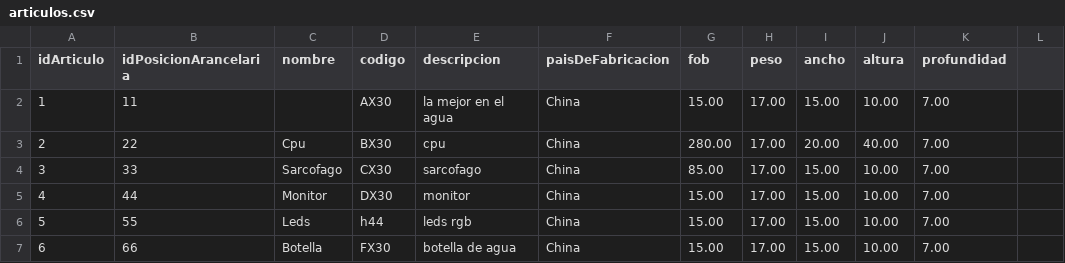
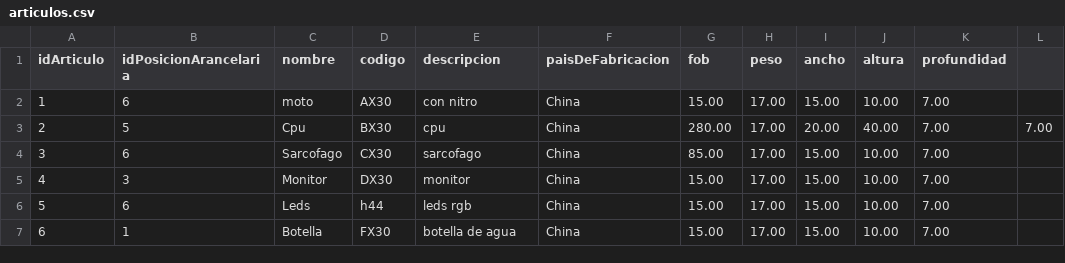
Before and after one commit to valentinlaplume/Proyecto-Parcial-Final-labo-1, a CSV file: articulos.csv, drawn as a sheet.

```diff
--- a/articulos.csv
+++ b/articulos.csv
@@ -1,7 +1,7 @@
 idArticulo,idPosicionArancelaria,nombre,codigo,descripcion,paisDeFabricacion,fob,peso,ancho,altura,profundidad
-1,11,,AX30,la mejor en el agua,China,15.00,17.00,15.00,10.00,7.00
-2,22,Cpu,BX30,cpu,China,280.00,17.00,20.00,40.00,7.00
-3,33,Sarcofago,CX30,sarcofago,China,85.00,17.00,15.00,10.00,7.00
-4,44,Monitor,DX30,monitor,China,15.00,17.00,15.00,10.00,7.00
-5,55,Leds,h44,leds rgb,China,15.00,17.00,15.00,10.00,7.00
-6,66,Botella,FX30,botella de agua,China,15.00,17.00,15.00,10.00,7.00
+1,6,moto,AX30,con nitro,China,15.00,17.00,15.00,10.00,7.00
+2,5,Cpu,BX30,cpu,China,280.00,17.00,20.00,40.00,7.00,7.00
+3,6,Sarcofago,CX30,sarcofago,China,85.00,17.00,15.00,10.00,7.00
+4,3,Monitor,DX30,monitor,China,15.00,17.00,15.00,10.00,7.00
+5,6,Leds,h44,leds rgb,China,15.00,17.00,15.00,10.00,7.00
+6,1,Botella,FX30,botella de agua,China,15.00,17.00,15.00,10.00,7.00
```
Also changed, not shown: 37 other files.
